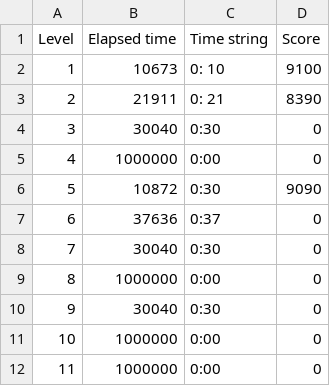
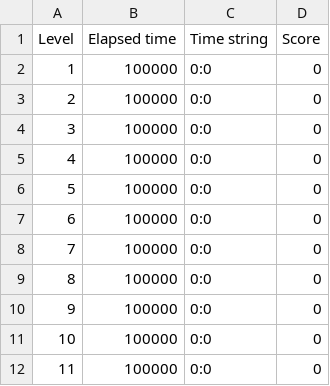
Before and after one commit to JoeyAsagiri/dontcrash, a CSV file: best_times.csv, drawn as a sheet.

Commit message:
added a reset score button to the options menu

```diff
--- a/best_times.csv
+++ b/best_times.csv
@@ -1,12 +1,12 @@
 Level,Elapsed time,Time string,Score
-1,10673,0: 10,9100
-2,21911,0: 21,8390
-3,30040,0:30,0
-4,1000000,0:00,0
-5,10872,0:30,9090
-6,37636,0:37,0
-7,30040,0:30,0
-8,1000000,0:00,0
-9,30040,0:30,0
-10,1000000,0:00,0
-11,1000000,0:00,0
+1,100000,0:0,0
+2,100000,0:0,0
+3,100000,0:0,0
+4,100000,0:0,0
+5,100000,0:0,0
+6,100000,0:0,0
+7,100000,0:0,0
+8,100000,0:0,0
+9,100000,0:0,0
+10,100000,0:0,0
+11,100000,0:0,0
```
Also changed, not shown: 3 other files.
